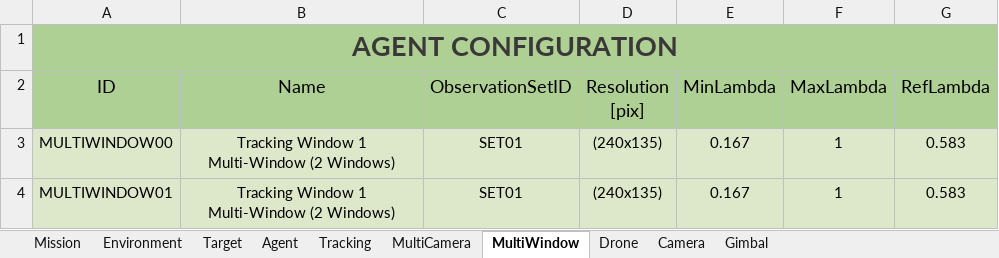
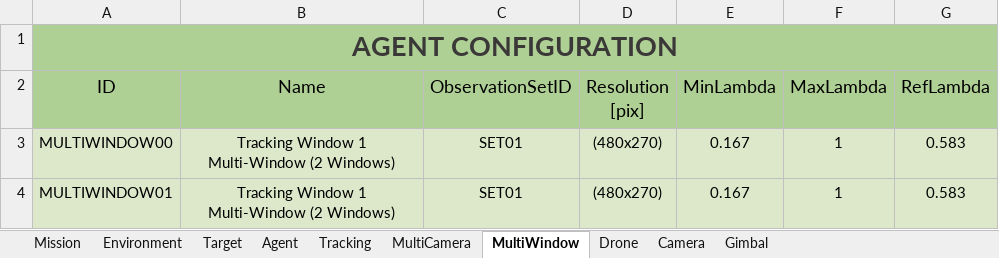
Before and after one commit to JoseLopez36/FlyChams-ROS2, an Excel workbook: src/flychams_common/config/Configuration-Single-Agent.xlsx, sheet MultiWindow, drawn as a sheet; values as stored, in another font and other column widths than the file's, no borders; table styles not drawn; the diff names each change by its address in the sheet, - before the commit and + after, or states it on an @@ line.

```diff
--- a/src/flychams_common/config/Configuration-Single-Agent.xlsx (sheet MultiWindow)
+++ b/src/flychams_common/config/Configuration-Single-Agent.xlsx (sheet MultiWindow)
-D3:D4 (Resolution [pix]): (240x135)
+D3:D4 (Resolution [pix]): (480x270)
```
Also changed, not shown: sheet Camera, 6 other files.
